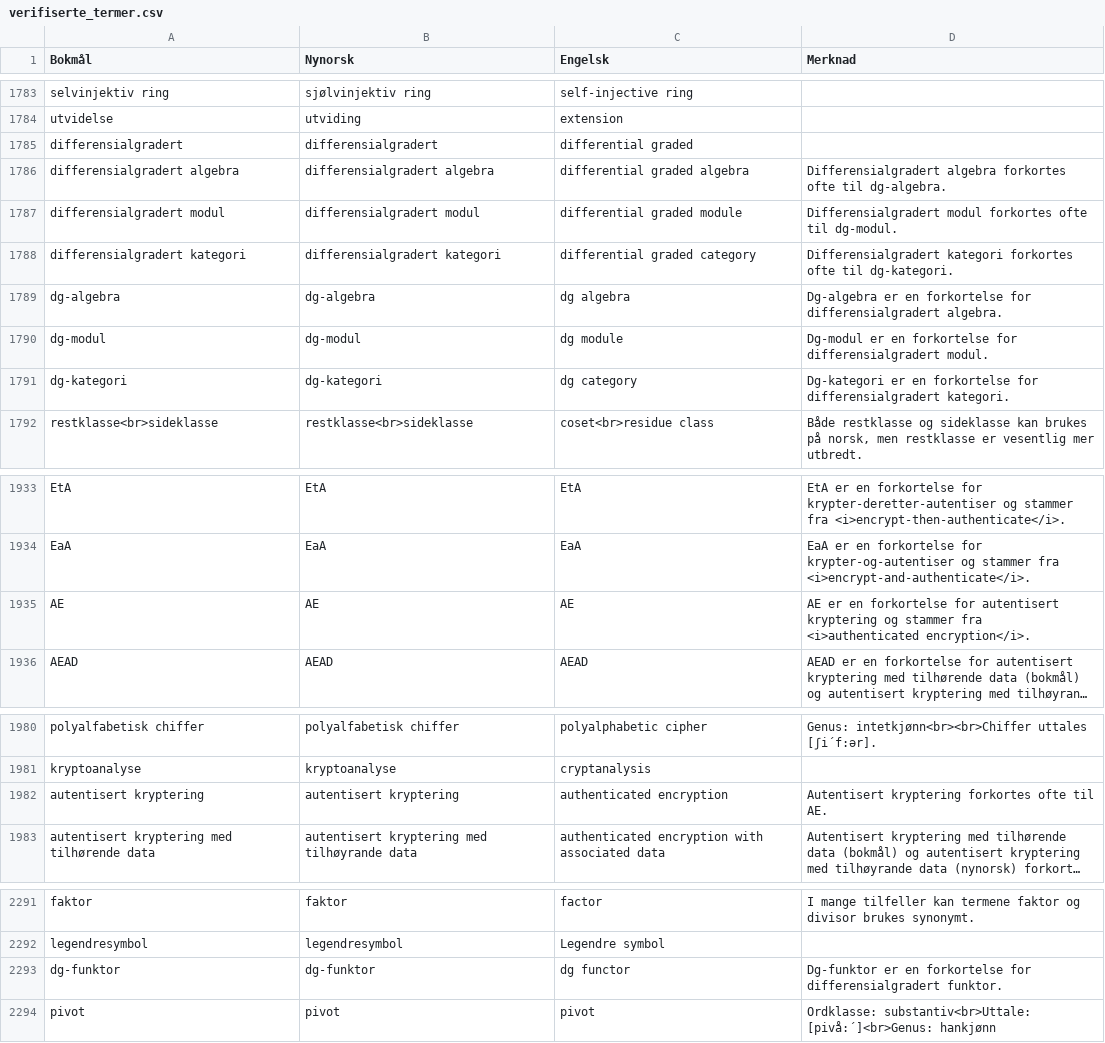
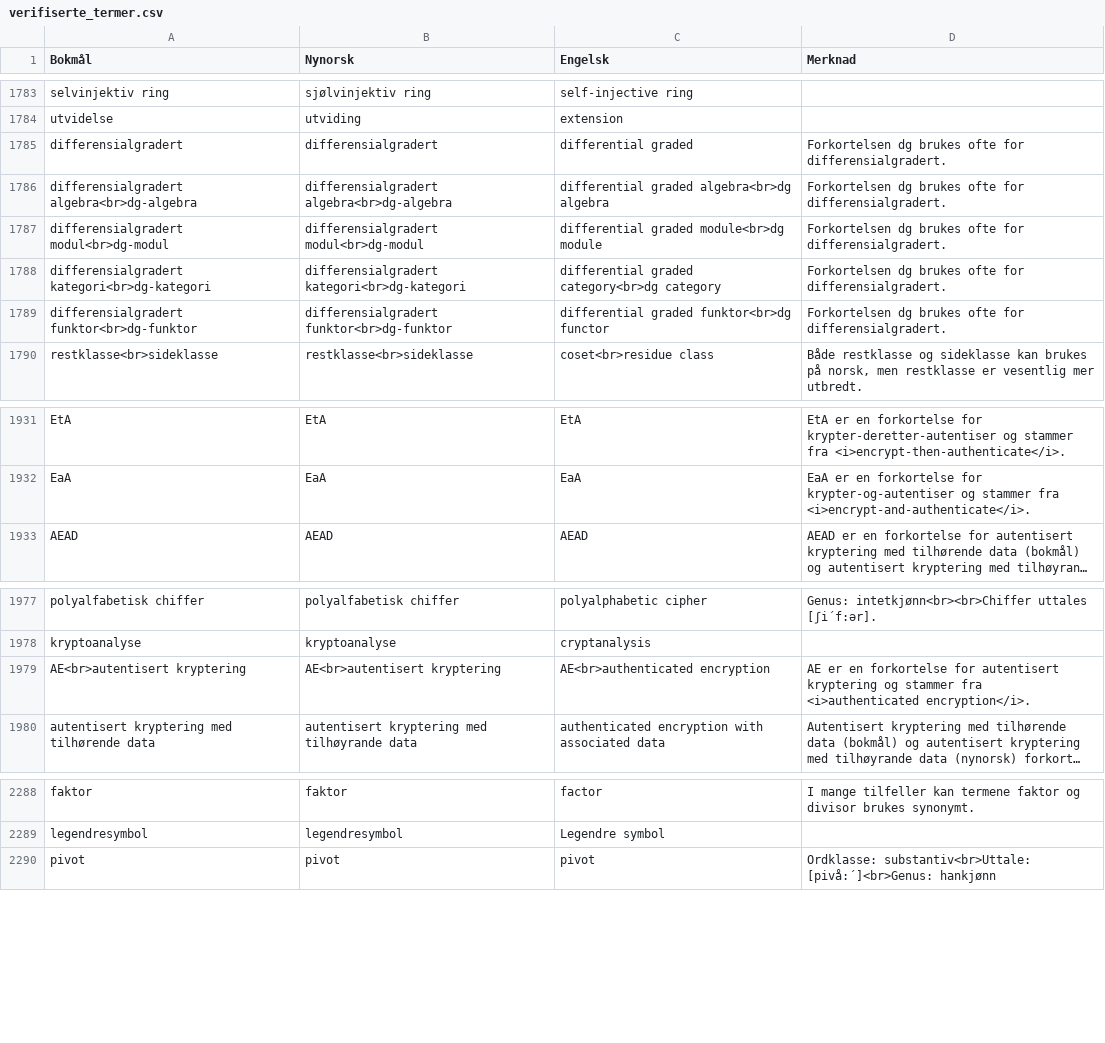
Before and after one commit to jfremstad/matematisk_ordliste, a CSV file: verifiserte_termer.csv, drawn as a sheet; only a part is shown, gaps mark what is left out; long unchanged cells end in …; removed rows and columns are numbered as before the commit, all else as after; the diff names each change by its address in the sheet, - before the commit and + after, or states it on an @@ line.

Commit message:
fikser for dg terminologi

```diff
--- a/verifiserte_termer.csv
+++ b/verifiserte_termer.csv
-D1785 (Merknad): (empty)
+D1785 (Merknad): Forkortelsen dg brukes ofte for differensialgradert.
-row 1786: differensialgradert algebra | differensialgradert algebra | differential graded algebra | Differensialgradert algebra forkortes ofte til dg-algebra.
-row 1787: differensialgradert modul | differensialgradert modul | differential graded module | Differensialgradert modul forkortes ofte til dg-modul.
-row 1788: differensialgradert kategori | differensialgradert kategori | differential graded category | Differensialgradert kategori forkortes ofte til dg-kategori.
-row 1789: dg-algebra | dg-algebra | dg algebra | Dg-algebra er en forkortelse for differensialgradert algebra.
-row 1790: dg-modul | dg-modul | dg module | Dg-modul er en forkortelse for differensialgradert modul.
-row 1791: dg-kategori | dg-kategori | dg category | Dg-kategori er en forkortelse for differensialgradert kategori.
+row 1786: differensialgradert algebra<br>dg-algebra | differensialgradert algebra<br>dg-algebra | differential graded algebra<br>dg algebra | Forkortelsen dg brukes ofte for differensialgradert.
+row 1787: differensialgradert modul<br>dg-modul | differensialgradert modul<br>dg-modul | differential graded module<br>dg module | Forkortelsen dg brukes ofte for differensialgradert.
+row 1788: differensialgradert kategori<br>dg-kategori | differensialgradert kategori<br>dg-kategori | differential graded category<br>dg category | Forkortelsen dg brukes ofte for differensialgradert.
+row 1789: differensialgradert funktor<br>dg-funktor | differensialgradert funktor<br>dg-funktor | differential graded funktor<br>dg functor | Forkortelsen dg brukes ofte for differensialgradert.
-row 1935: AE | AE | AE | AE er en forkortelse for autentisert kryptering og stammer fra <i>authenticated encryption</i>.
-row 1982: autentisert kryptering | autentisert kryptering | authenticated encryption | Autentisert kryptering forkortes ofte til AE.
+row 1979: AE<br>autentisert kryptering | AE<br>autentisert kryptering | AE<br>authenticated encryption | AE er en forkortelse for autentisert kryptering og stammer fra <i>authenticated encryption</i>.
-row 2293: dg-funktor | dg-funktor | dg functor | Dg-funktor er en forkortelse for differensialgradert funktor.
```
